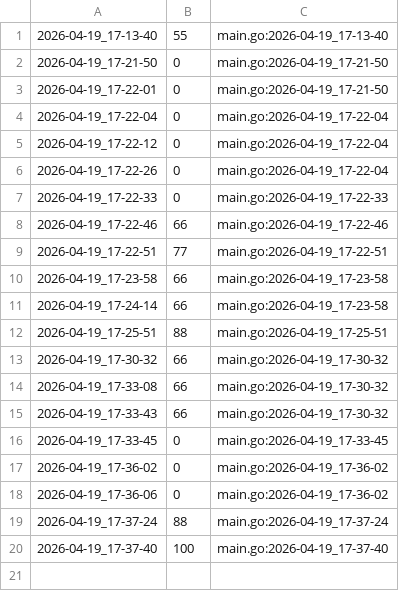
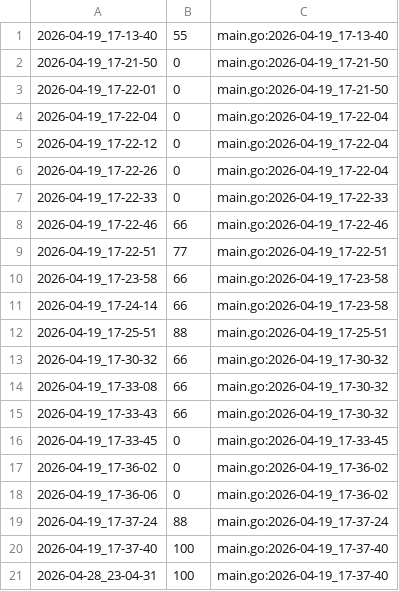
Before and after one commit to qxcode-course/ed-ter-bloco-a-freitasian79, a CSV file: .tko/track/ed@eh_primo/track.csv, drawn as a sheet; the diff names each change by its address in the sheet, - before the commit and + after, or states it on an @@ line.

```diff
--- a/.tko/track/ed@eh_primo/track.csv
+++ b/.tko/track/ed@eh_primo/track.csv
+row 21: 2026-04-28_23-04-31 | 100 | main.go:2026-04-19_17-37-40
```
Also changed, not shown: .tko/track/ed@setbuild/track.csv, 24 other files.
